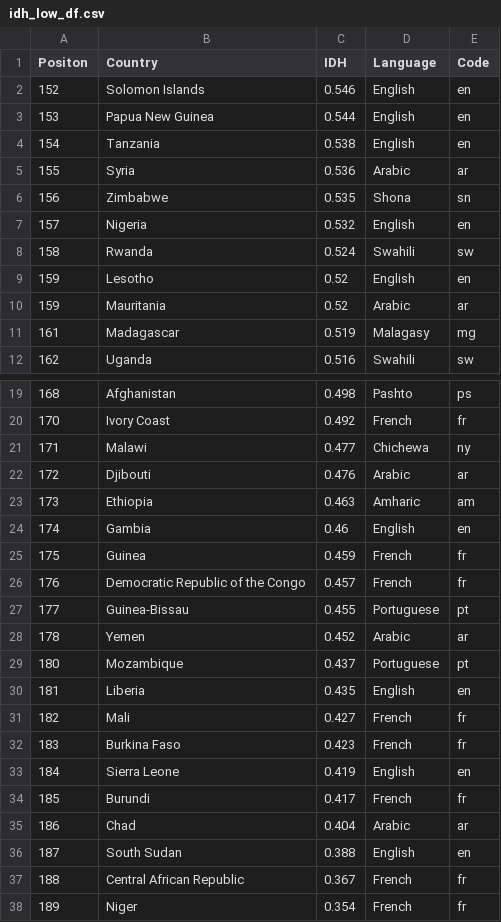
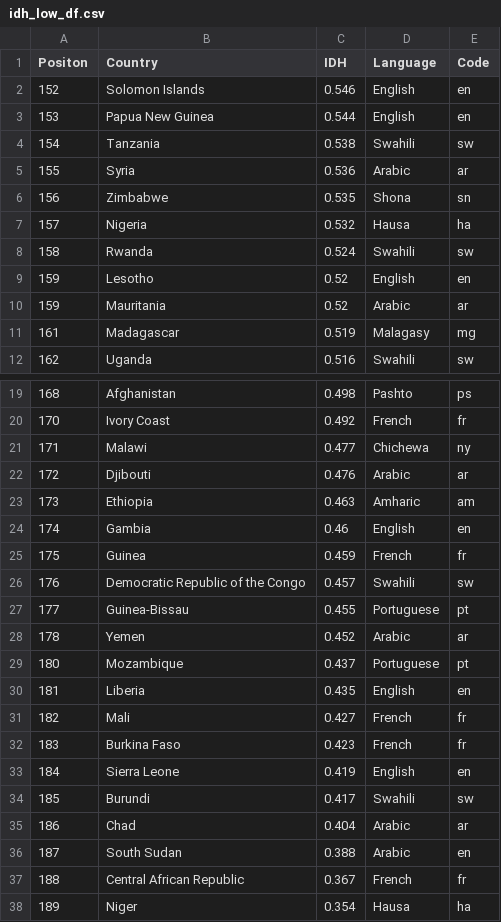
Before and after one commit to gecid-aia/babel, a CSV file: datasets/idh_low_df.csv, drawn as a sheet; only a part is shown, gaps mark what is left out.

Commit message:
Add results and data

```diff
--- a/datasets/idh_low_df.csv
+++ b/datasets/idh_low_df.csv
@@ -3,6 +3,6 @@ Positon,Country,IDH,Language,Code
 153,Papua New Guinea,0.544,English,en
-154,Tanzania,0.538,English,en
+154,Tanzania,0.538,Swahili,sw
 155,Syria,0.536,Arabic,ar
 156,Zimbabwe,0.535,Shona,sn
-157,Nigeria,0.532,English,en
+157,Nigeria,0.532,Hausa,ha
 158,Rwanda,0.524,Swahili,sw
@@ -25,3 +25,3 @@ Positon,Country,IDH,Language,Code
 175,Guinea,0.459,French,fr
-176,Democratic Republic of the Congo,0.457,French,fr
+176,Democratic Republic of the Congo,0.457,Swahili,sw
 177,Guinea-Bissau,0.455,Portuguese,pt
@@ -33,6 +33,6 @@ Positon,Country,IDH,Language,Code
 184,Sierra Leone,0.419,English,en
-185,Burundi,0.417,French,fr
+185,Burundi,0.417,Swahili,sw
 186,Chad,0.404,Arabic,ar
-187,South Sudan,0.388,English,en
+187,South Sudan,0.388,Arabic,en
 188,Central African Republic,0.367,French,fr
-189,Niger,0.354,French,fr
+189,Niger,0.354,Hausa,ha
```
Also changed, not shown: 4 other files.
